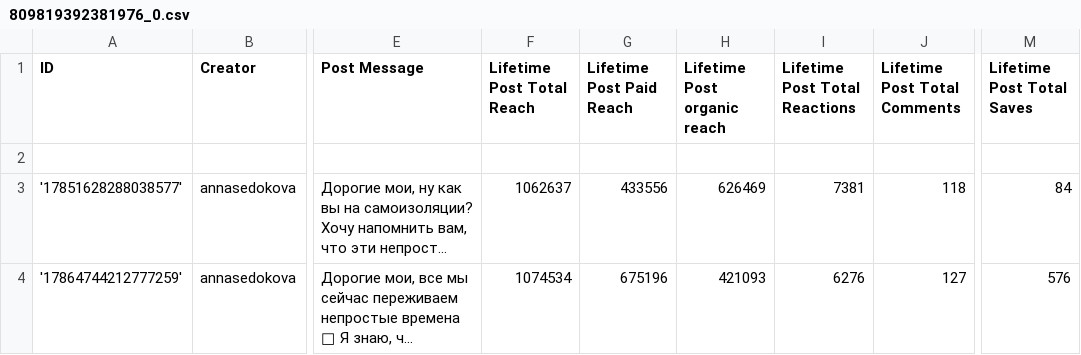
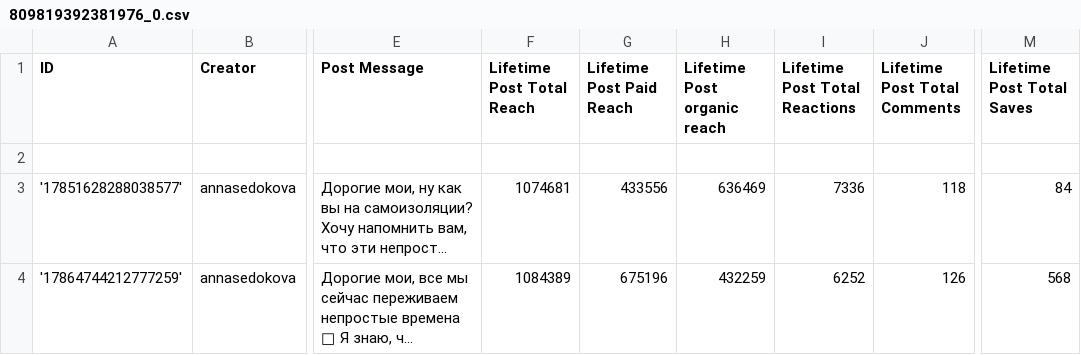
Before and after one commit to DanielZhaoDan/Scrape_Ngram, a CSV file: scraping/FB_insight/data/809819392381976_0.csv, drawn as a sheet; only a part is shown, gaps mark what is left out; long unchanged cells end in …; the diff names each change by its address in the sheet, - before the commit and + after, or states it on an @@ line.

```diff
--- a/scraping/FB_insight/data/809819392381976_0.csv
+++ b/scraping/FB_insight/data/809819392381976_0.csv
-F3 (Lifetime Post Total Reach): 1062637
+F3 (Lifetime Post Total Reach): 1074681
-H3 (Lifetime Post organic reach): 626469
+H3 (Lifetime Post organic reach): 636469
-I3 (Lifetime Post Total Reactions): 7381
+I3 (Lifetime Post Total Reactions): 7336
-F4 (Lifetime Post Total Reach): 1074534
+F4 (Lifetime Post Total Reach): 1084389
-H4 (Lifetime Post organic reach): 421093
+H4 (Lifetime Post organic reach): 432259
-I4 (Lifetime Post Total Reactions): 6276
+I4 (Lifetime Post Total Reactions): 6252
-J4 (Lifetime Post Total Comments): 127
+J4 (Lifetime Post Total Comments): 126
-M4 (Lifetime Post Total Saves): 576
+M4 (Lifetime Post Total Saves): 568
```
Also changed, not shown: scraping/FB_insight/data/111693948918341_0.csv, scraping/FB_insight/data/138354229593892_0.csv, 20 other files.
